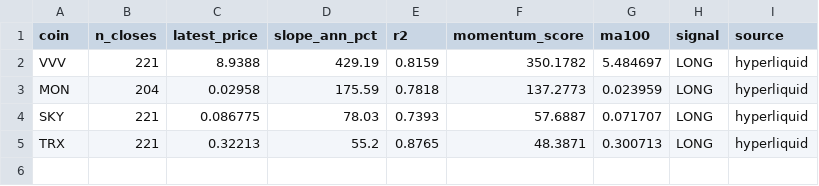
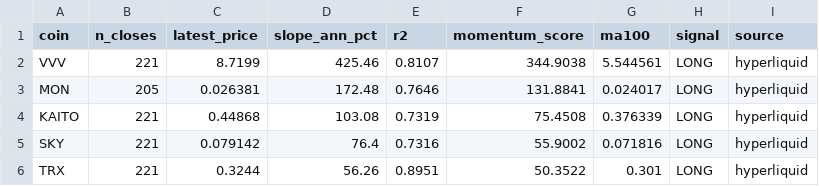
Before and after one commit to akiforge-lab/hyperliquid-momentum-scanner, a CSV file: output/top_longs.csv, drawn as a sheet.

```diff
--- a/output/top_longs.csv
+++ b/output/top_longs.csv
@@ -1,5 +1,6 @@
 coin,n_closes,latest_price,slope_ann_pct,r2,momentum_score,ma100,signal,source
-VVV,221,8.9388,429.19,0.8159,350.1782,5.484697,LONG,hyperliquid
-MON,204,0.02958,175.59,0.7818,137.2773,0.023959,LONG,hyperliquid
-SKY,221,0.086775,78.03,0.7393,57.6887,0.071707,LONG,hyperliquid
-TRX,221,0.32213,55.2,0.8765,48.3871,0.300713,LONG,hyperliquid
+VVV,221,8.7199,425.46,0.8107,344.9038,5.544561,LONG,hyperliquid
+MON,205,0.026381,172.48,0.7646,131.8841,0.024017,LONG,hyperliquid
+KAITO,221,0.44868,103.08,0.7319,75.4508,0.376339,LONG,hyperliquid
+SKY,221,0.079142,76.4,0.7316,55.9002,0.071816,LONG,hyperliquid
+TRX,221,0.3244,56.26,0.8951,50.3522,0.301,LONG,hyperliquid
```
Also changed, not shown: output/all_rankings.csv, output/missing_symbols.csv, 7 other files.
